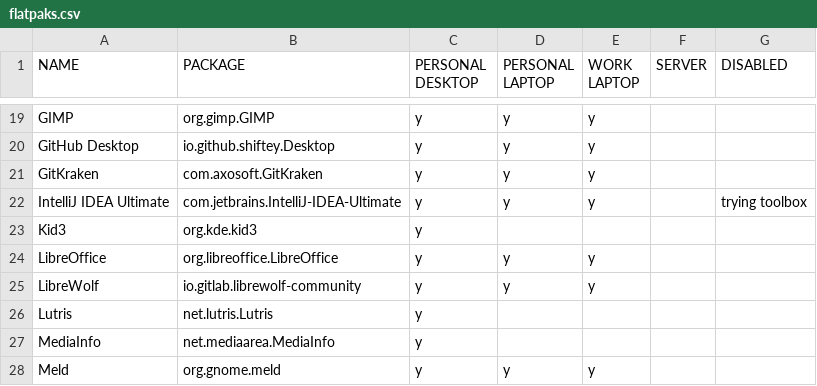
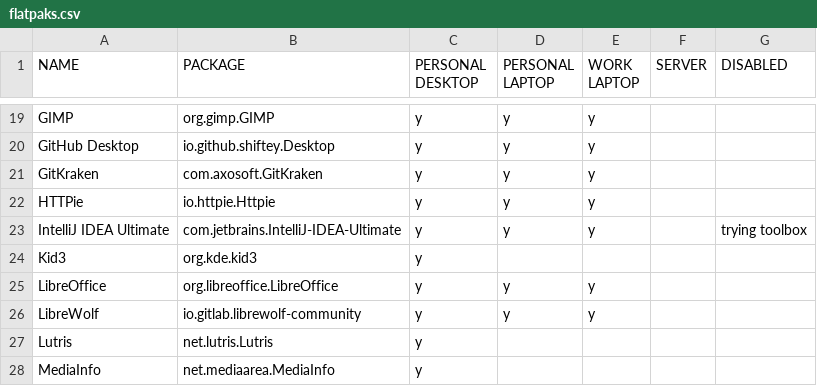
Before and after one commit to rvenutolo/packages, a CSV file: flatpaks.csv, drawn as a sheet; only a part is shown, gaps mark what is left out; the shorter side is filled out with more unchanged rows.

Commit message:
add httpie desktop

```diff
--- a/flatpaks.csv
+++ b/flatpaks.csv
@@ -21,2 +21,3 @@ GitHub Desktop,io.github.shiftey.Desktop,y,y,y,,
 GitKraken,com.axosoft.GitKraken,y,y,y,,
+HTTPie,io.httpie.Httpie,y,y,y,,
 IntelliJ IDEA Ultimate,com.jetbrains.IntelliJ-IDEA-Ultimate,y,y,y,,trying toolbox
```
